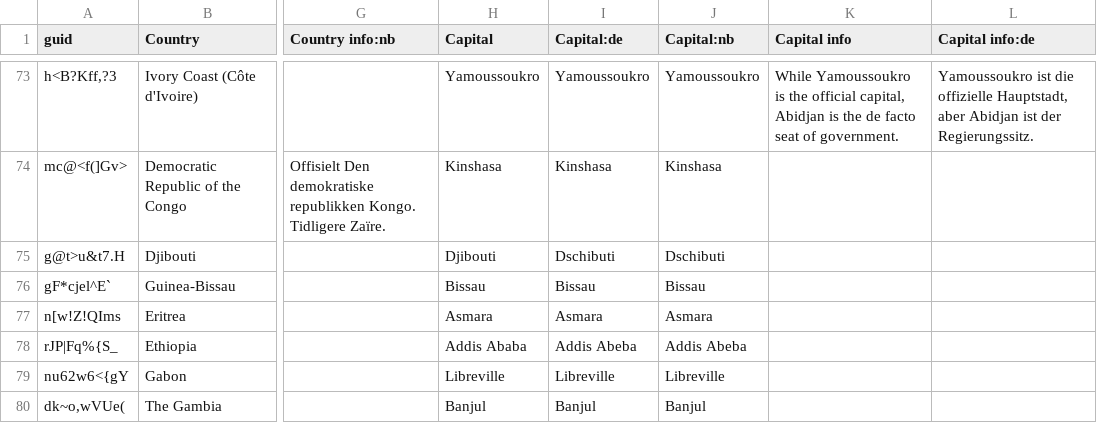
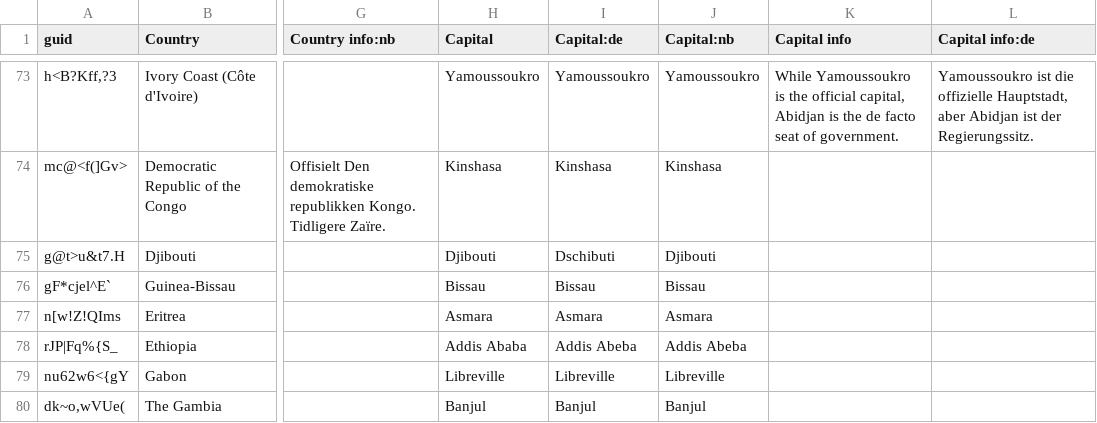
Before and after one commit to anki-geo/ultimate-geography, a CSV file: src/data.csv, drawn as a sheet; only a part is shown, gaps mark what is left out; the diff names each change by its address in the sheet, - before the commit and + after, or states it on an @@ line.

Commit message:
[nb] Update spelling of Djibouti's capital
Government's recommendation:
https://www.regjeringen.no/no/dokumenter/statsnavn-og-hovedsteder---d/id87842/

```diff
--- a/src/data.csv
+++ b/src/data.csv
-J75 (Capital:nb): Dschibuti
+J75 (Capital:nb): Djibouti
```
